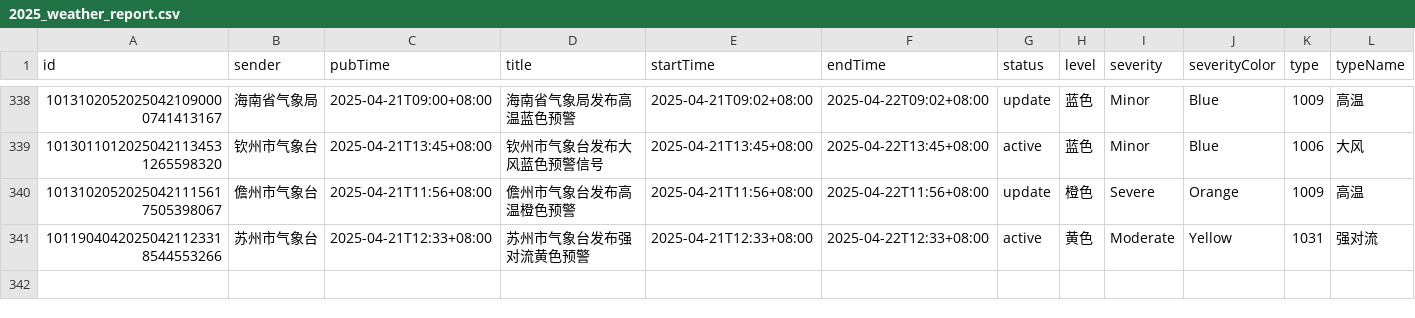
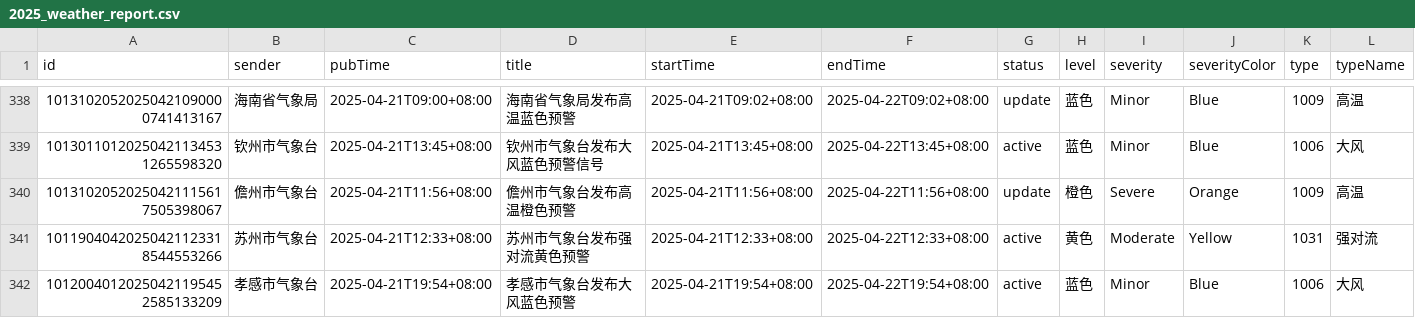
Before and after one commit to jinde98/weatherwarn, a CSV file: 2025_weather_report.csv, drawn as a sheet; only a part is shown, gaps mark what is left out; rows hold the shown columns only; the diff covers the shown part only; the diff names each change by its address in the sheet, - before the commit and + after, or states it on an @@ line.

Commit message:
Update data

```diff
--- a/2025_weather_report.csv
+++ b/2025_weather_report.csv
+row 342: 10120040120250421195452585133209 | 孝感市气象台 | 2025-04-21T19:54+08:00 | 孝感市气象台发布大风蓝色预警 | 2025-04-21T19:54+08:00 | 2025-04-22T19:54+08:00 | active | 蓝色 | Minor | Blue | 1006 | 大风
```
Also changed, not shown: 1 added row elsewhere in this file.
